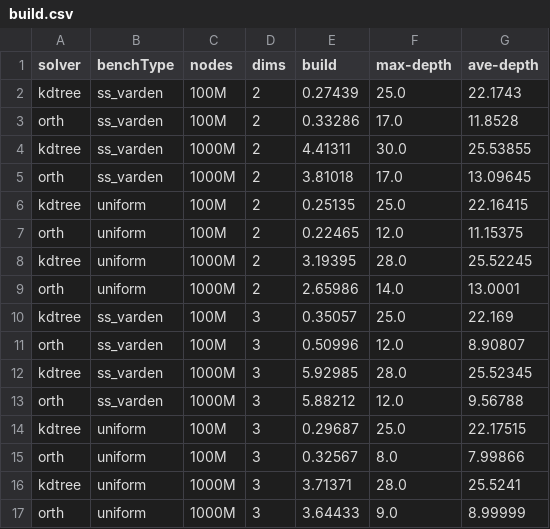
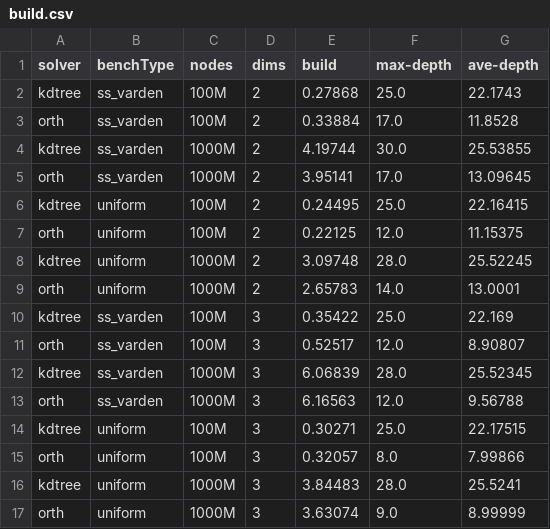
Before and after one commit to ucrparlay/SpaceTreeLib, a CSV file: script/data/build.csv, drawn as a sheet.

```diff
--- a/script/data/build.csv
+++ b/script/data/build.csv
@@ -1,17 +1,17 @@
 solver,benchType,nodes,dims,build,max-depth,ave-depth
-kdtree,ss_varden,100M,2,0.27439,25.0,22.1743
-orth,ss_varden,100M,2,0.33286,17.0,11.8528
-kdtree,ss_varden,1000M,2,4.41311,30.0,25.53855
-orth,ss_varden,1000M,2,3.81018,17.0,13.09645
-kdtree,uniform,100M,2,0.25135,25.0,22.16415
-orth,uniform,100M,2,0.22465,12.0,11.15375
-kdtree,uniform,1000M,2,3.19395,28.0,25.52245
-orth,uniform,1000M,2,2.65986,14.0,13.0001
-kdtree,ss_varden,100M,3,0.35057,25.0,22.169
-orth,ss_varden,100M,3,0.50996,12.0,8.90807
-kdtree,ss_varden,1000M,3,5.92985,28.0,25.52345
-orth,ss_varden,1000M,3,5.88212,12.0,9.56788
-kdtree,uniform,100M,3,0.29687,25.0,22.17515
-orth,uniform,100M,3,0.32567,8.0,7.99866
-kdtree,uniform,1000M,3,3.71371,28.0,25.5241
-orth,uniform,1000M,3,3.64433,9.0,8.99999
+kdtree,ss_varden,100M,2,0.27868,25.0,22.1743
+orth,ss_varden,100M,2,0.33884,17.0,11.8528
+kdtree,ss_varden,1000M,2,4.19744,30.0,25.53855
+orth,ss_varden,1000M,2,3.95141,17.0,13.09645
+kdtree,uniform,100M,2,0.24495,25.0,22.16415
+orth,uniform,100M,2,0.22125,12.0,11.15375
+kdtree,uniform,1000M,2,3.09748,28.0,25.52245
+orth,uniform,1000M,2,2.65783,14.0,13.0001
+kdtree,ss_varden,100M,3,0.35422,25.0,22.169
+orth,ss_varden,100M,3,0.52517,12.0,8.90807
+kdtree,ss_varden,1000M,3,6.06839,28.0,25.52345
+orth,ss_varden,1000M,3,6.16563,12.0,9.56788
+kdtree,uniform,100M,3,0.30271,25.0,22.17515
+orth,uniform,100M,3,0.32057,8.0,7.99866
+kdtree,uniform,1000M,3,3.84483,28.0,25.5241
+orth,uniform,1000M,3,3.63074,9.0,8.99999
```
Also changed, not shown: script/data/count.csv, script/data/knn.csv, 19 other files.
